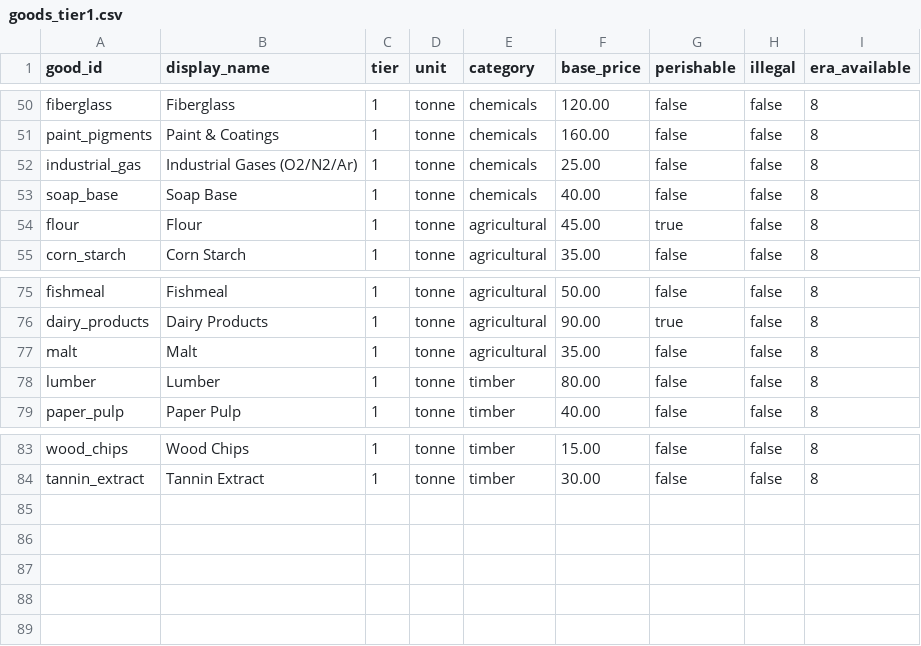
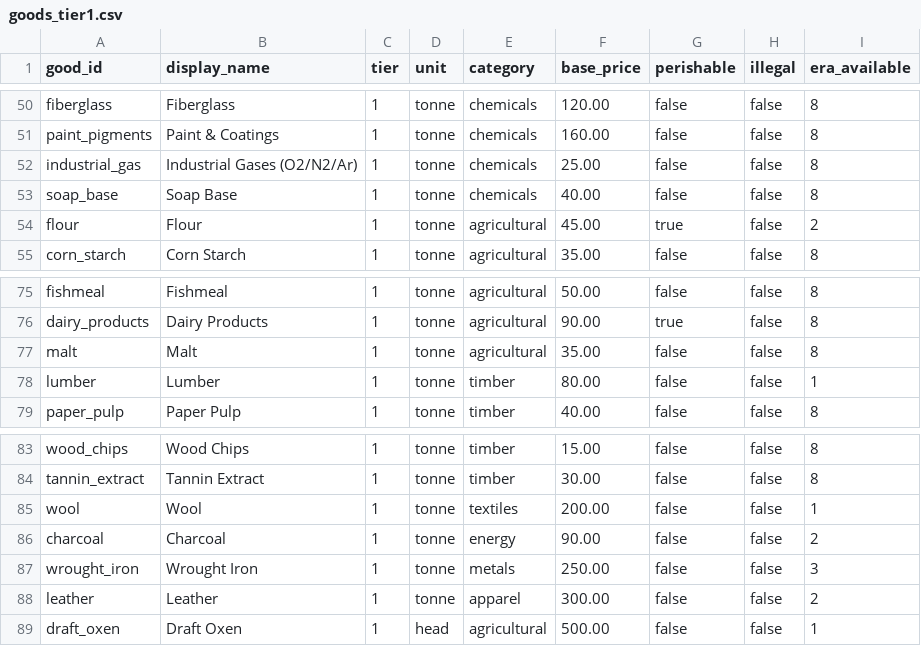
Before and after one commit to Scorpio291/EconLife-sim, a CSV file: packages/base_game/goods/goods_tier1.csv, drawn as a sheet; only a part is shown, gaps mark what is left out.

```diff
--- a/packages/base_game/goods/goods_tier1.csv
+++ b/packages/base_game/goods/goods_tier1.csv
@@ -53,3 +53,3 @@ industrial_gas,Industrial Gases (O2/N2/Ar),1,tonne,chemicals,25.00,false,false,8
 soap_base,Soap Base,1,tonne,chemicals,40.00,false,false,8
-flour,Flour,1,tonne,agricultural,45.00,true,false,8
+flour,Flour,1,tonne,agricultural,45.00,true,false,2
 corn_starch,Corn Starch,1,tonne,agricultural,35.00,false,false,8
@@ -77,3 +77,3 @@ dairy_products,Dairy Products,1,tonne,agricultural,90.00,true,false,8
 malt,Malt,1,tonne,agricultural,35.00,false,false,8
-lumber,Lumber,1,tonne,timber,80.00,false,false,8
+lumber,Lumber,1,tonne,timber,80.00,false,false,1
 paper_pulp,Paper Pulp,1,tonne,timber,40.00,false,false,8
@@ -84 +84,6 @@ wood_chips,Wood Chips,1,tonne,timber,15.00,false,false,8
 tannin_extract,Tannin Extract,1,tonne,timber,30.00,false,false,8
+wool,Wool,1,tonne,textiles,200.00,false,false,1
+charcoal,Charcoal,1,tonne,energy,90.00,false,false,2
+wrought_iron,Wrought Iron,1,tonne,metals,250.00,false,false,3
+leather,Leather,1,tonne,apparel,300.00,false,false,2
+draft_oxen,Draft Oxen,1,head,agricultural,500.00,false,false,1
```
Also changed, not shown: packages/base_game/facility_types/facility_types.csv, packages/base_game/goods/goods_tier0.csv, 7 other files.
